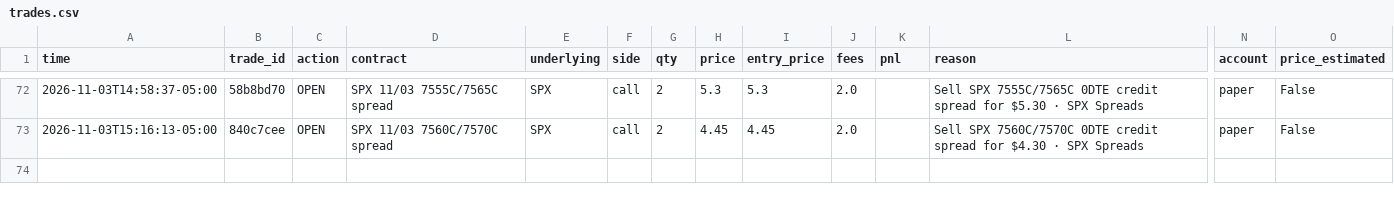
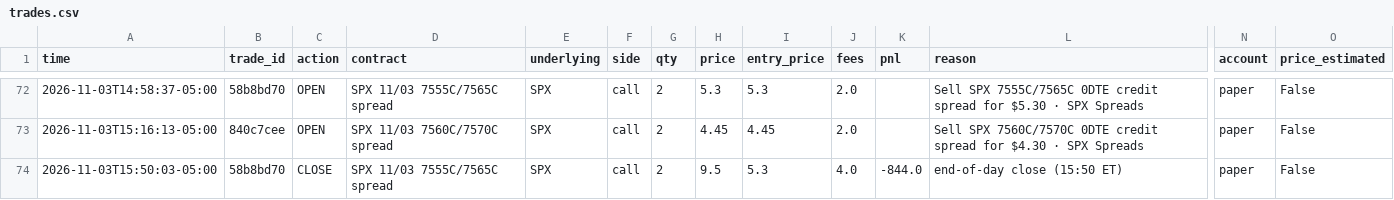
Before and after one commit to gutlapalli10/trade-journal, a CSV file: trades.csv, drawn as a sheet; only a part is shown, gaps mark what is left out; rows hold the shown columns only; the diff names each change by its address in the sheet, - before the commit and + after, or states it on an @@ line.

Commit message:
Update trade journal (74 orders)

```diff
--- a/trades.csv
+++ b/trades.csv
+row 74: 2026-11-03T15:50:03-05:00 | 58b8bd70 | CLOSE | SPX 11/03 7555C/7565C spread | SPX | call | 2 | 9.5 | 5.3 | 4.0 | -844.0 | end-of-day close (15:50 ET) | paper | False
```
